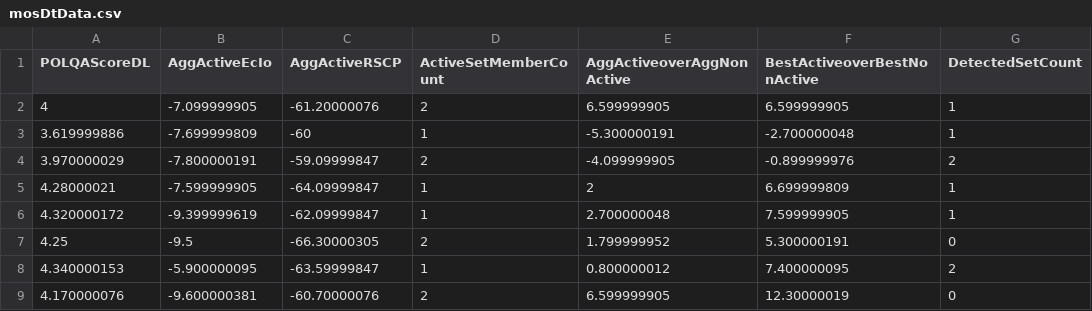
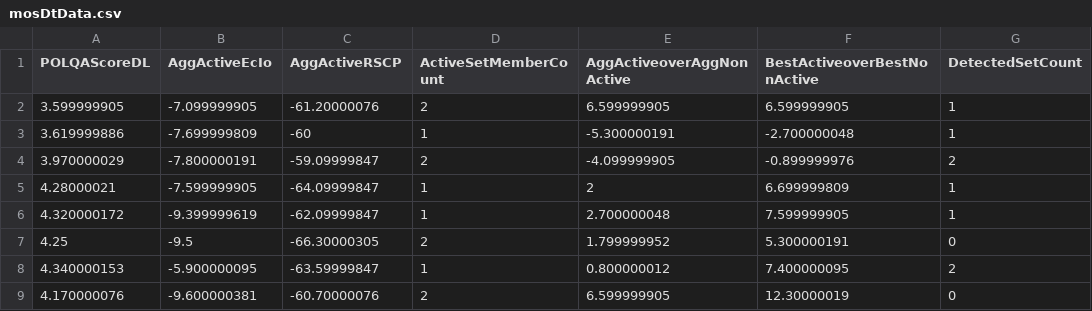
Before and after one commit to phamquoc-cuong/Data-Science, a CSV file: mosDtData.csv, drawn as a sheet; only a part is shown; the diff names each change by its address in the sheet, - before the commit and + after, or states it on an @@ line.

Commit message:
Replacing Data

```diff
--- a/mosDtData.csv
+++ b/mosDtData.csv
-A2 (POLQAScoreDL): 4
+A2 (POLQAScoreDL): 3.599999905
```
